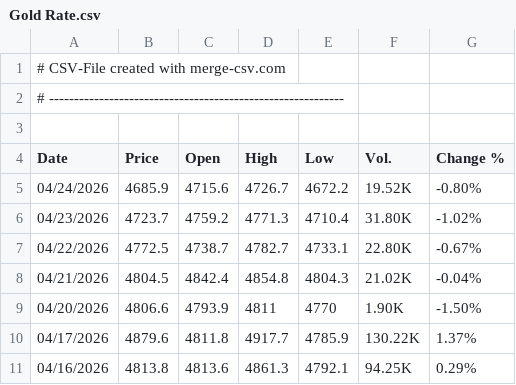
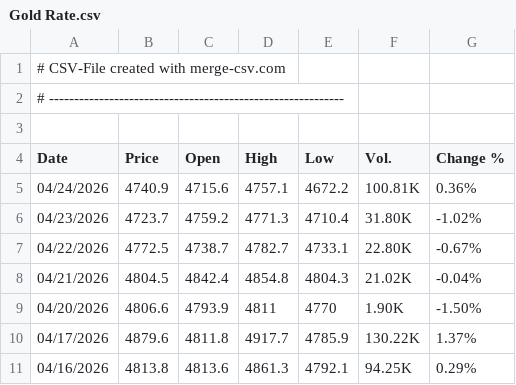
Before and after one commit to alagarsamy-m/GoldSense, a CSV file: dataset/Gold Rate.csv, drawn as a sheet; only a part is shown.

```diff
--- a/dataset/Gold Rate.csv
+++ b/dataset/Gold Rate.csv
@@ -4,3 +4,3 @@
 "Date","Price","Open","High","Low","Vol.","Change %"
-"04/24/2026","4685.9","4715.6","4726.7","4672.2","19.52K","-0.80%"
+"04/24/2026","4740.9","4715.6","4757.1","4672.2","100.81K","0.36%"
 "04/23/2026","4723.7","4759.2","4771.3","4710.4","31.80K","-1.02%"
```
Also changed, not shown: dataset/USD-INR.csv, dataset/prediction_logs.csv, 9 other files.
